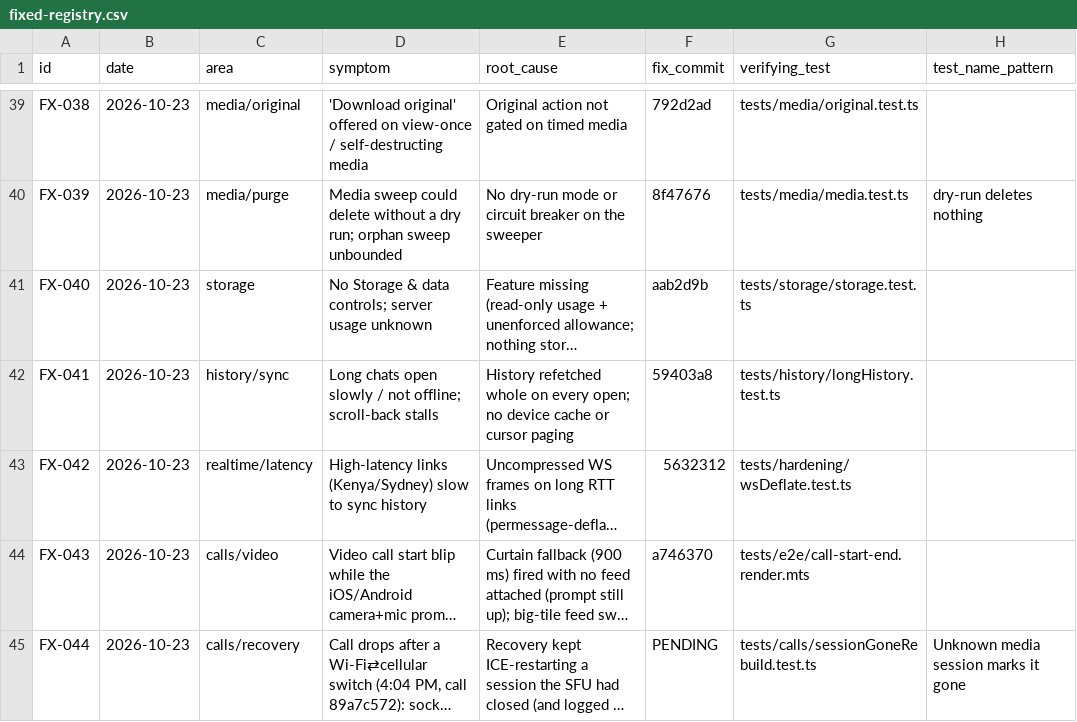
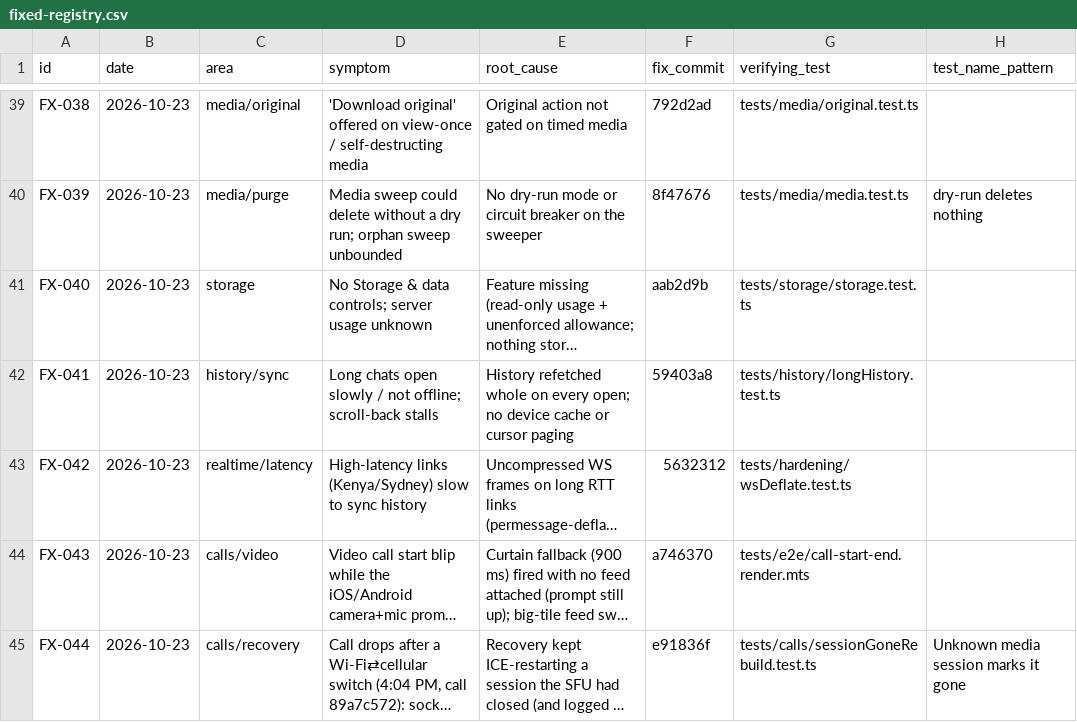
Before and after one commit to donnydey22/openlounge, a CSV file: docs/fixed-registry.csv, drawn as a sheet; only a part is shown, gaps mark what is left out; long unchanged cells end in …; the diff names each change by its address in the sheet, - before the commit and + after, or states it on an @@ line.

Commit message:
registry: FX-044 → e91836f

```diff
--- a/docs/fixed-registry.csv
+++ b/docs/fixed-registry.csv
-F45 (fix_commit): PENDING
+F45 (fix_commit): e91836f
```
